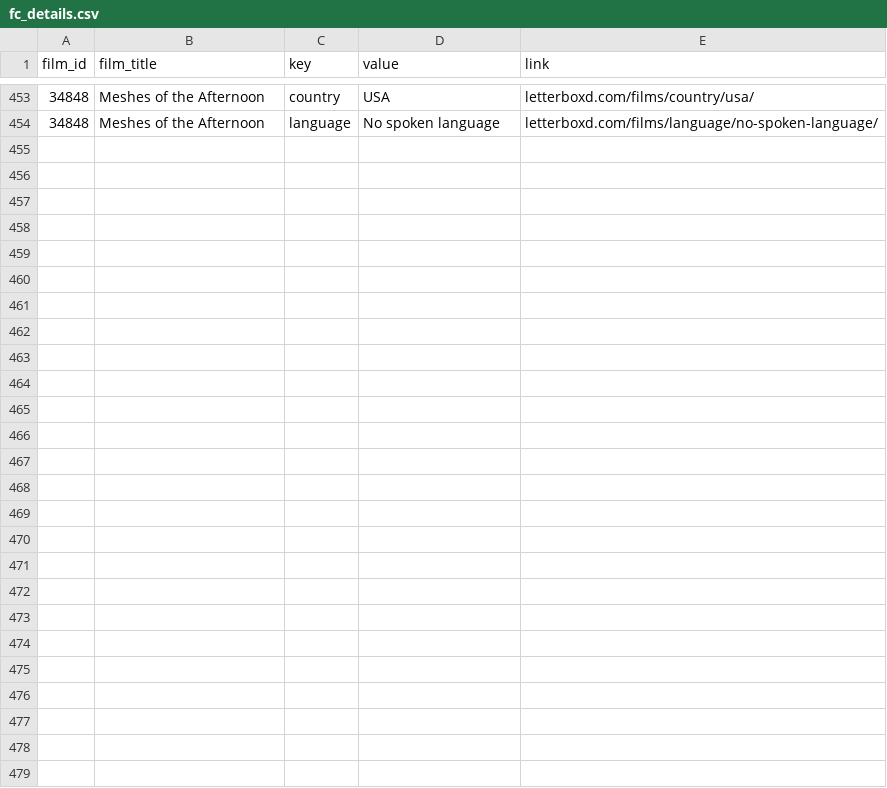
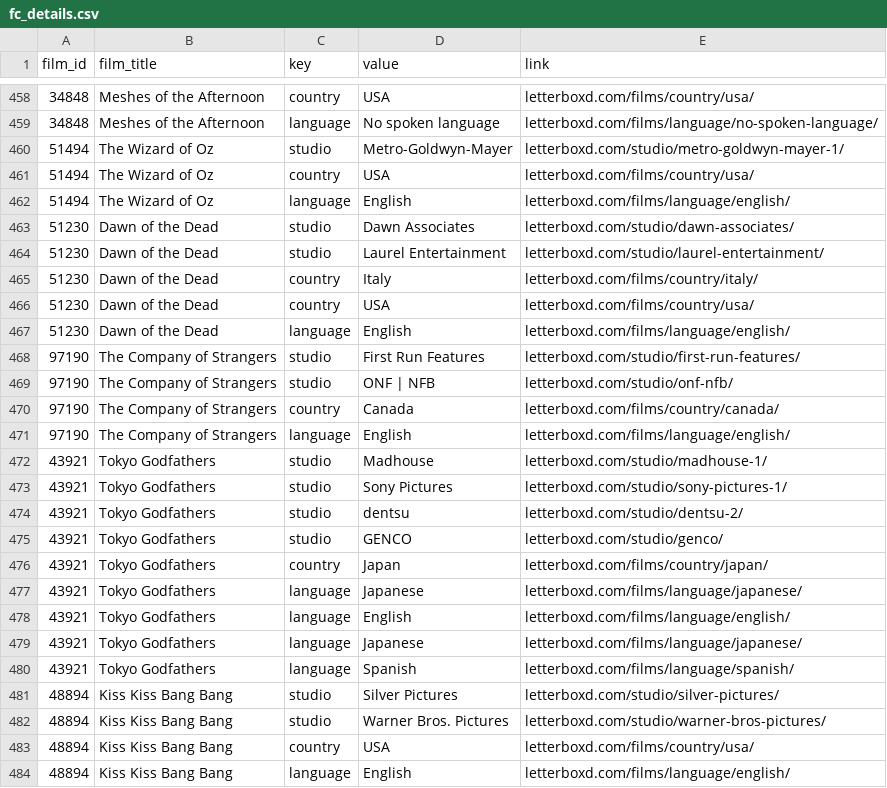
Before and after one commit to oextraordimario/letterboxd_analysis, a CSV file: film_club_data/fc_details.csv, drawn as a sheet; only a part is shown, gaps mark what is left out; the diff covers the shown part only.

```diff
--- a/film_club_data/fc_details.csv
+++ b/film_club_data/fc_details.csv
@@ -454 +459,26 @@ film_id;film_title;key;value;link
 34848;Meshes of the Afternoon;language;No spoken language;letterboxd.com/films/language/no-spoken-language/
+51494;The Wizard of Oz;studio;Metro-Goldwyn-Mayer;letterboxd.com/studio/metro-goldwyn-mayer-1/
+51494;The Wizard of Oz;country;USA;letterboxd.com/films/country/usa/
+51494;The Wizard of Oz;language;English;letterboxd.com/films/language/english/
+51230;Dawn of the Dead;studio;Dawn Associates;letterboxd.com/studio/dawn-associates/
+51230;Dawn of the Dead;studio;Laurel Entertainment;letterboxd.com/studio/laurel-entertainment/
+51230;Dawn of the Dead;country;Italy;letterboxd.com/films/country/italy/
+51230;Dawn of the Dead;country;USA;letterboxd.com/films/country/usa/
+51230;Dawn of the Dead;language;English;letterboxd.com/films/language/english/
+97190;The Company of Strangers;studio;First Run Features;letterboxd.com/studio/first-run-features/
+97190;The Company of Strangers;studio;ONF | NFB;letterboxd.com/studio/onf-nfb/
+97190;The Company of Strangers;country;Canada;letterboxd.com/films/country/canada/
+97190;The Company of Strangers;language;English;letterboxd.com/films/language/english/
+43921;Tokyo Godfathers;studio;Madhouse;letterboxd.com/studio/madhouse-1/
+43921;Tokyo Godfathers;studio;Sony Pictures;letterboxd.com/studio/sony-pictures-1/
+43921;Tokyo Godfathers;studio;dentsu;letterboxd.com/studio/dentsu-2/
+43921;Tokyo Godfathers;studio;GENCO;letterboxd.com/studio/genco/
+43921;Tokyo Godfathers;country;Japan;letterboxd.com/films/country/japan/
+43921;Tokyo Godfathers;language;Japanese;letterboxd.com/films/language/japanese/
+43921;Tokyo Godfathers;language;English;letterboxd.com/films/language/english/
+43921;Tokyo Godfathers;language;Japanese;letterboxd.com/films/language/japanese/
+43921;Tokyo Godfathers;language;Spanish;letterboxd.com/films/language/spanish/
+48894;Kiss Kiss Bang Bang;studio;Silver Pictures;letterboxd.com/studio/silver-pictures/
+48894;Kiss Kiss Bang Bang;studio;Warner Bros. Pictures;letterboxd.com/studio/warner-bros-pictures/
+48894;Kiss Kiss Bang Bang;country;USA;letterboxd.com/films/country/usa/
+48894;Kiss Kiss Bang Bang;language;English;letterboxd.com/films/language/english/
```
Also changed, not shown: 5 added rows, 2 moved rows and 1 edited cell elsewhere in this file, film_club_data/fc_generaldata.csv, film_club_data/fc_genresthemes.csv, 4 other files.
